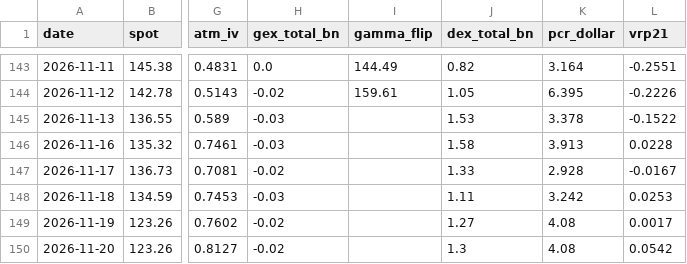
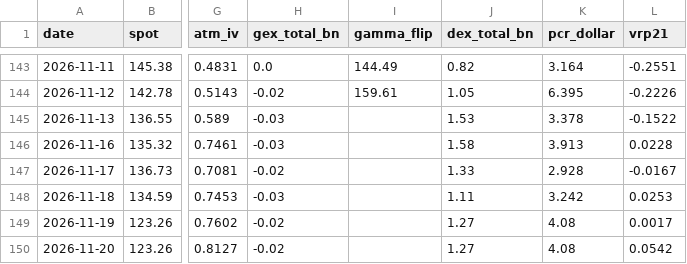
Before and after one commit to dsh0920-sys/Repository-name-options-dashboard, a CSV file: data/history/EWY_history.csv, drawn as a sheet; only a part is shown, gaps mark what is left out; the diff names each change by its address in the sheet, - before the commit and + after, or states it on an @@ line.

```diff
--- a/data/history/EWY_history.csv
+++ b/data/history/EWY_history.csv
-J150 (dex_total_bn): 1.3
+J150 (dex_total_bn): 1.27
```
Also changed, not shown: data/history/AMZN_history.csv, data/history/CRWV_history.csv, 57 other files.
